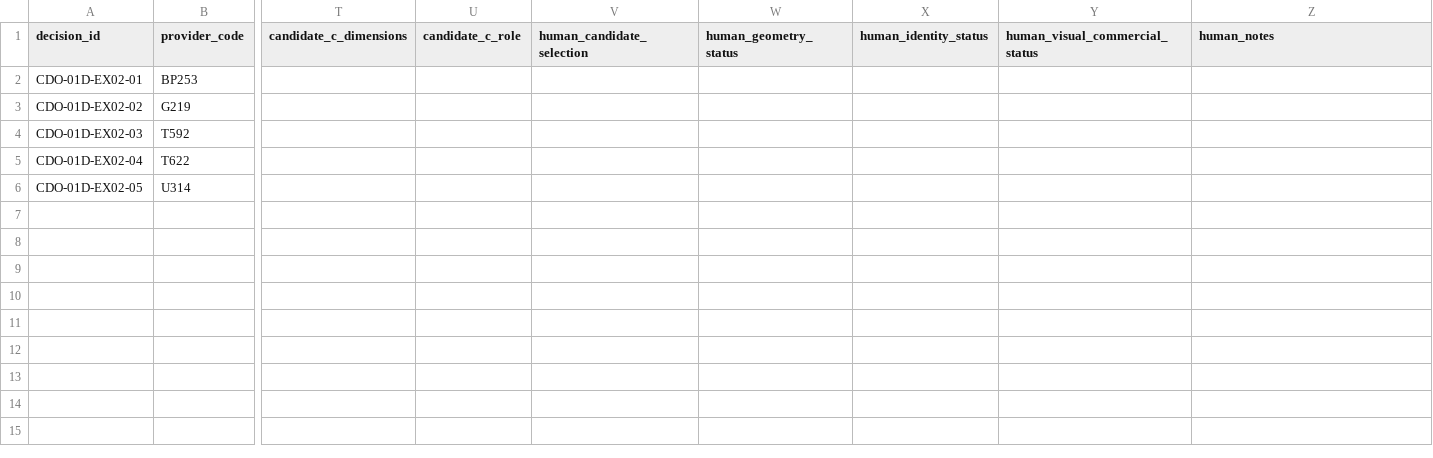
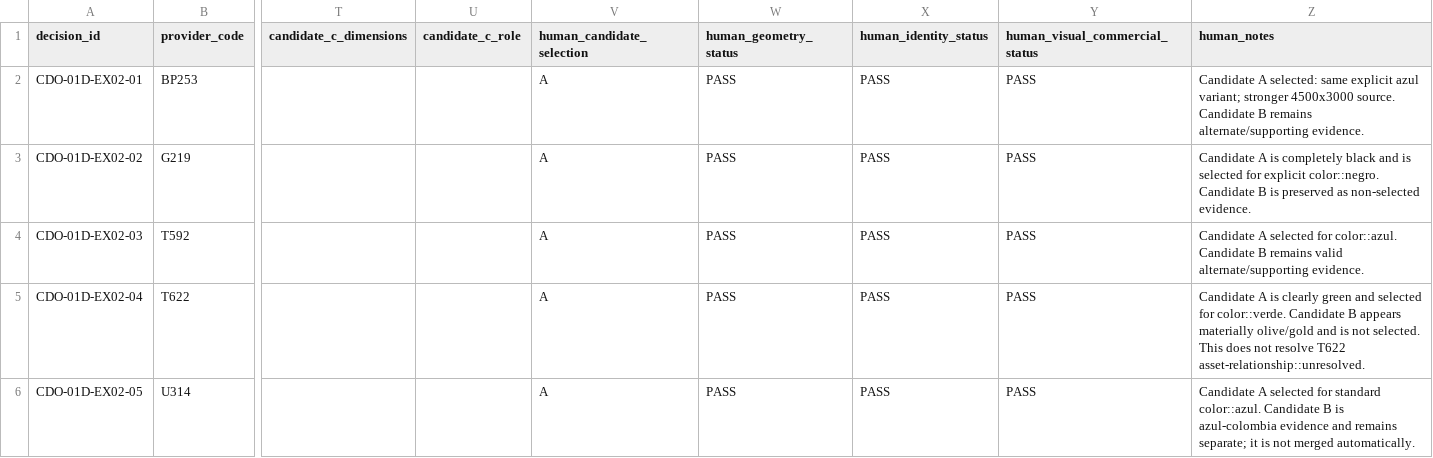
Before and after one commit to mktoken/emotional-promos-hub, a CSV file: docs/catalog-governance/review-packs/CHK-CDO-01D-B_EX02_MULTIPLE_PRIMARY_decisions.csv, drawn as a sheet; only a part is shown, gaps mark what is left out; the diff names each change by its address in the sheet, - before the commit and + after, or states it on an @@ line.

```diff
--- a/docs/catalog-governance/review-packs/CHK-CDO-01D-B_EX02_MULTIPLE_PRIMARY_decisions.csv
+++ b/docs/catalog-governance/review-packs/CHK-CDO-01D-B_EX02_MULTIPLE_PRIMARY_decisions.csv
-V2:V6 (human_candidate_selection): (empty)
+V2:V6 (human_candidate_selection): A
-W2:W6 (human_geometry_status): (empty)
+W2:W6 (human_geometry_status): PASS
-X2:X6 (human_identity_status): (empty)
+X2:X6 (human_identity_status): PASS
-Y2:Y6 (human_visual_commercial_status): (empty)
+Y2:Y6 (human_visual_commercial_status): PASS
-Z2 (human_notes): (empty)
+Z2 (human_notes): Candidate A selected: same explicit azul variant; stronger 4500x3000 source. Candidate B remains alternate/supporting evidence.
-Z3 (human_notes): (empty)
+Z3 (human_notes): Candidate A is completely black and is selected for explicit color::negro. Candidate B is preserved as non-selected evidence.
-Z4 (human_notes): (empty)
+Z4 (human_notes): Candidate A selected for color::azul. Candidate B remains valid alternate/supporting evidence.
-Z5 (human_notes): (empty)
+Z5 (human_notes): Candidate A is clearly green and selected for color::verde. Candidate B appears materially olive/gold and is not selected. This does not resolve T622 asset-relationship::unresolved.
-Z6 (human_notes): (empty)
+Z6 (human_notes): Candidate A selected for standard color::azul. Candidate B is azul-colombia evidence and remains separate; it is not merged automatically.
```
Also changed, not shown: docs/catalog-governance/data/cdo-human-master-review-decisions-v1.csv, docs/catalog-governance/data/cdo-remaining-human-review-routing-v1.csv, 2 other files.
